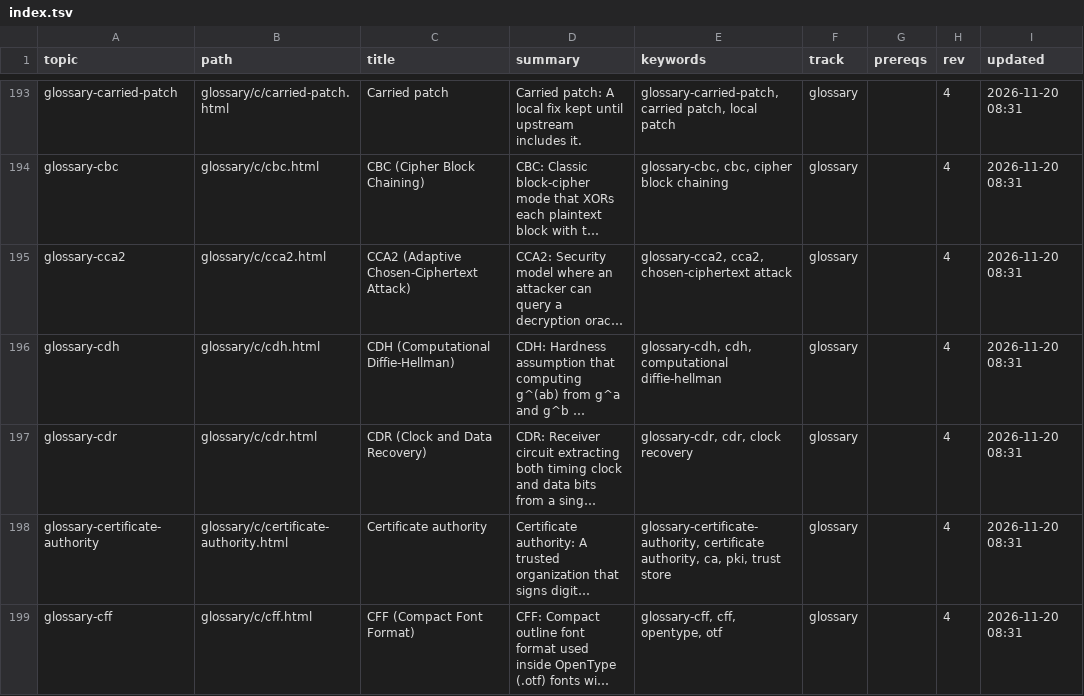
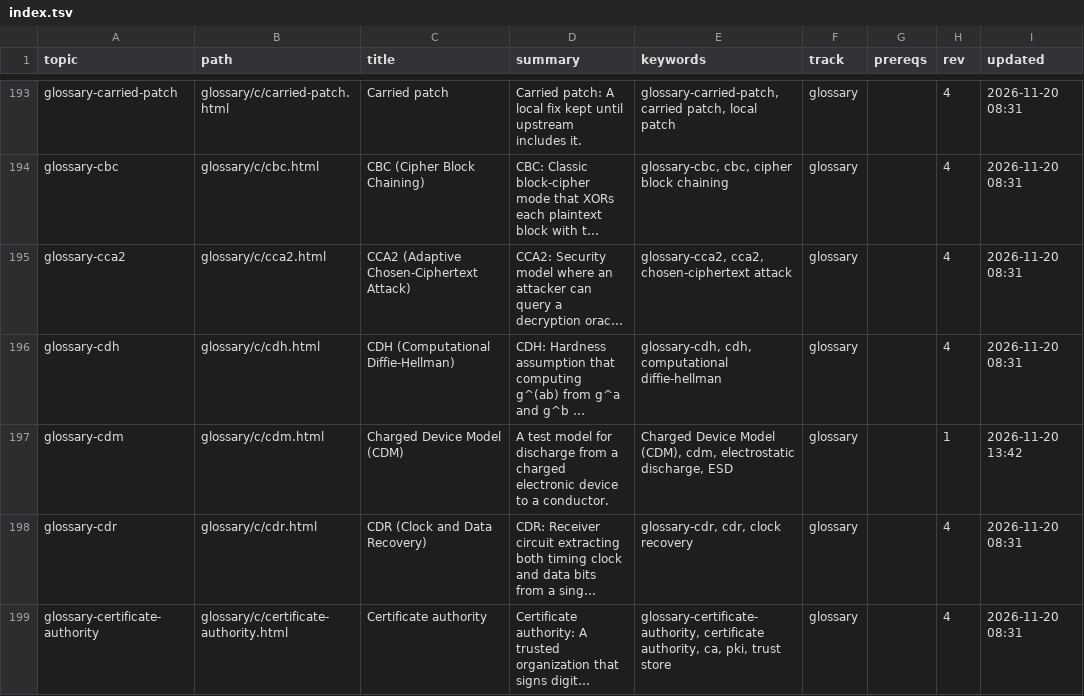
Before and after one commit to greenermoose/tam, a TSV file: knowledge/index.tsv, drawn as a sheet; only a part is shown, gaps mark what is left out; the shorter side is filled out with more unchanged rows; long unchanged cells end in …; the diff covers the shown part only; the diff names each change by its address in the sheet, - before the commit and + after, or states it on an @@ line.

```diff
--- a/knowledge/index.tsv
+++ b/knowledge/index.tsv
+row 197: glossary-cdm | glossary/c/cdm.html | Charged Device Model (CDM) | A test model for discharge from a charged electronic device to a conductor. | Charged Device Model (CDM), cdm, electrostatic discharge, ESD | glossary |  | 1 | 2026-11-20 13:42
```
Also changed, not shown: 4 added rows elsewhere in this file, knowledge/index.kinds.tsv, knowledge/index.parents.tsv, 18 other files.
